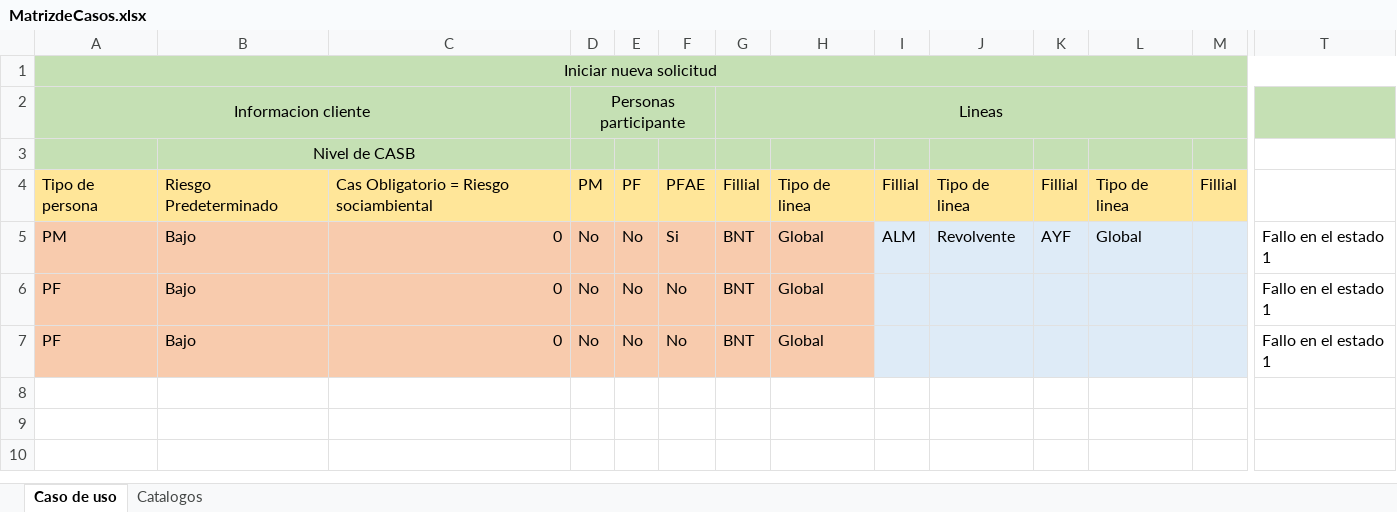
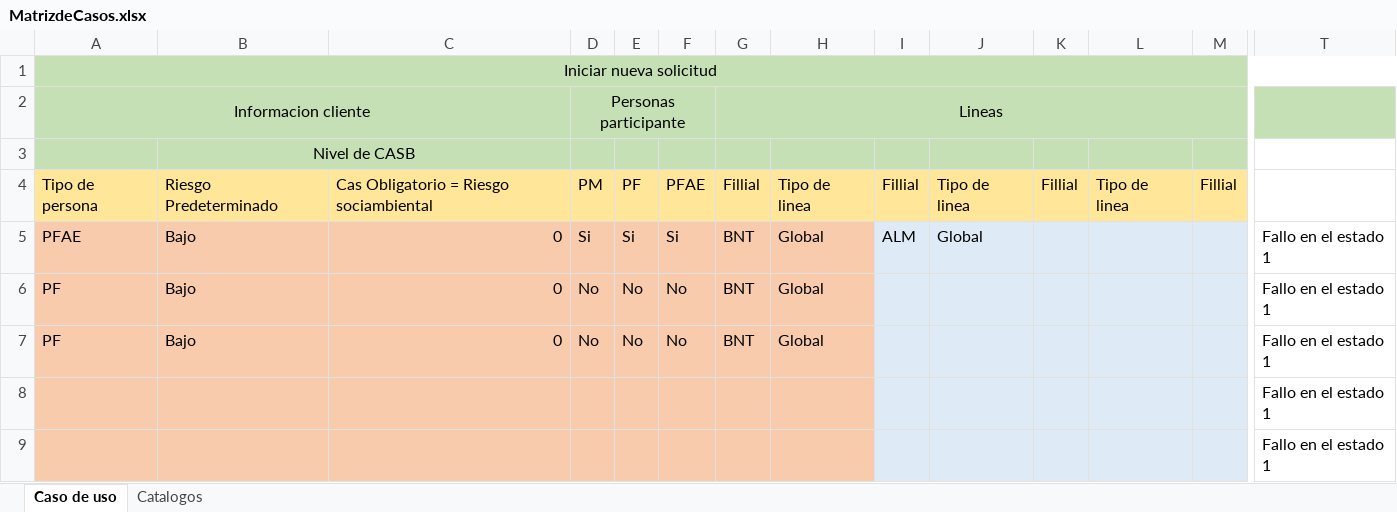
Before and after one commit to LuisMargro/CSelectivo, an Excel workbook: Data/MatrizdeCasos.xlsx, sheet Caso de uso, drawn as a sheet; only a part is shown, gaps mark what is left out; values as stored, in another font and other column widths than the file's, no borders; rows hold the shown columns only; the diff names each change by its address in the sheet, - before the commit and + after, or states it on an @@ line.

```diff
--- a/Data/MatrizdeCasos.xlsx (sheet Caso de uso)
+++ b/Data/MatrizdeCasos.xlsx (sheet Caso de uso)
-A5: PM
+A5: PFAE
-D5: No
+D5: Si
-E5: No
+E5: Si
-J5: Revolvente
+J5: Global
-K5: AYF
+K5: (empty)
-L5: Global
+L5: (empty)
+row 8:  |  |  |  |  |  |  |  |  |  |  |  |  | Fallo en el estado 1
+row 9:  |  |  |  |  |  |  |  |  |  |  |  |  | Fallo en el estado 1
```
Also changed, not shown: Data/BD.xlsx, 34 other files.
